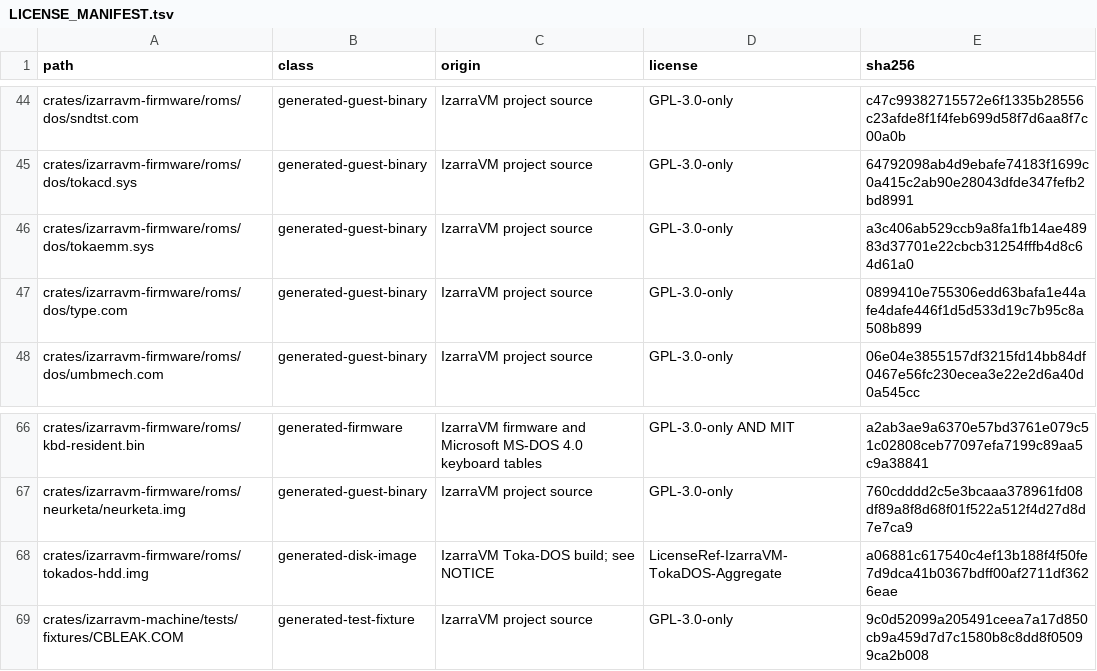
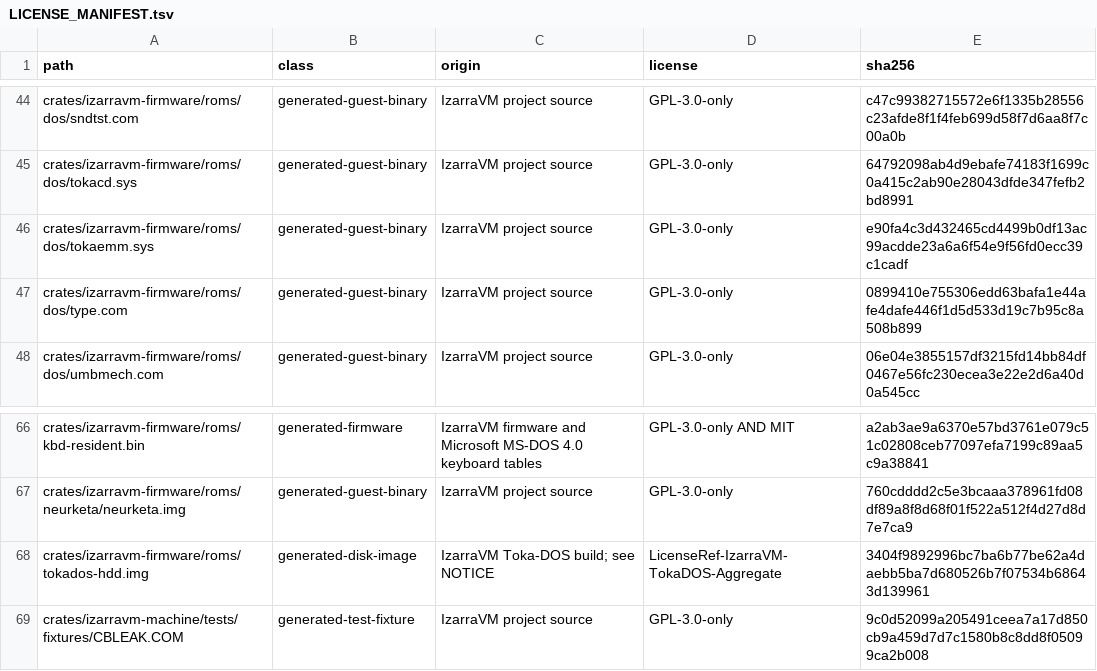
Before and after one commit to vorvek/IzarraVM, a TSV file: LICENSE_MANIFEST.tsv, drawn as a sheet; only a part is shown, gaps mark what is left out.

```diff
--- a/LICENSE_MANIFEST.tsv
+++ b/LICENSE_MANIFEST.tsv
@@ -45,3 +45,3 @@ crates/izarravm-firmware/roms/dos/sndtst.com	generated-guest-binary	IzarraVM pro
 crates/izarravm-firmware/roms/dos/tokacd.sys	generated-guest-binary	IzarraVM project source	GPL-3.0-only	64792098ab4d9ebafe74183f1699c0a415c2ab90e28043dfde347fefb2bd8991
-crates/izarravm-firmware/roms/dos/tokaemm.sys	generated-guest-binary	IzarraVM project source	GPL-3.0-only	a3c406ab529ccb9a8fa1fb14ae48983d37701e22cbcb31254fffb4d8c64d61a0
+crates/izarravm-firmware/roms/dos/tokaemm.sys	generated-guest-binary	IzarraVM project source	GPL-3.0-only	e90fa4c3d432465cd4499b0df13ac99acdde23a6a6f54e9f56fd0ecc39c1cadf
 crates/izarravm-firmware/roms/dos/type.com	generated-guest-binary	IzarraVM project source	GPL-3.0-only	0899410e755306edd63bafa1e44afe4dafe446f1d5d533d19c7b95c8a508b899
@@ -67,3 +67,3 @@ crates/izarravm-firmware/roms/kbd-resident.bin	generated-firmware	IzarraVM firmw
 crates/izarravm-firmware/roms/neurketa/neurketa.img	generated-guest-binary	IzarraVM project source	GPL-3.0-only	760cdddd2c5e3bcaaa378961fd08df89a8f8d68f01f522a512f4d27d8d7e7ca9
-crates/izarravm-firmware/roms/tokados-hdd.img	generated-disk-image	IzarraVM Toka-DOS build; see NOTICE	LicenseRef-IzarraVM-TokaDOS-Aggregate	a06881c617540c4ef13b188f4f50fe7d9dca41b0367bdff00af2711df3626eae
+crates/izarravm-firmware/roms/tokados-hdd.img	generated-disk-image	IzarraVM Toka-DOS build; see NOTICE	LicenseRef-IzarraVM-TokaDOS-Aggregate	3404f9892996bc7ba6b77be62a4daebb5ba7d680526b7f07534b68643d139961
 crates/izarravm-machine/tests/fixtures/CBLEAK.COM	generated-test-fixture	IzarraVM project source	GPL-3.0-only	9c0d52099a205491ceea7a17d850cb9a459d7d7c1580b8c8dd8f05099ca2b008
```
Also changed, not shown: 3 other files.
